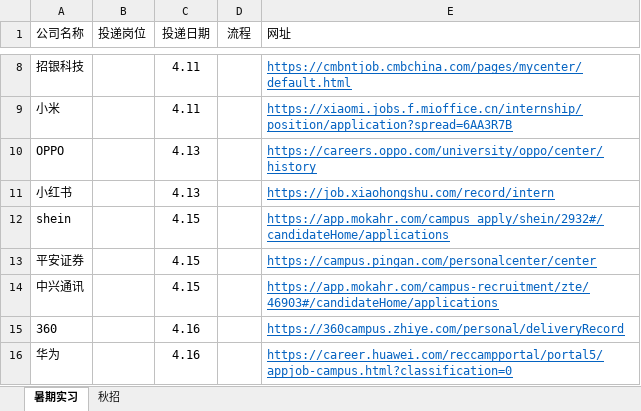
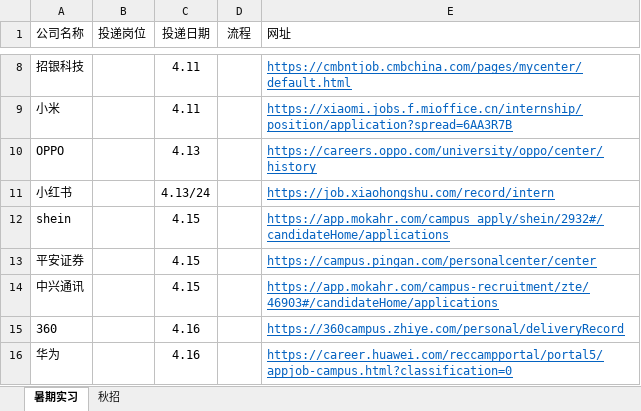
Before and after one commit to Akihi7777/interview, an Excel workbook: 简历投递/投递公司.xlsx, sheet 暑期实习, drawn as a sheet; only a part is shown, gaps mark what is left out; values as stored, in another font and other column widths than the file's, no borders; the diff names each change by its address in the sheet, - before the commit and + after, or states it on an @@ line.

```diff
--- a/简历投递/投递公司.xlsx (sheet 暑期实习)
+++ b/简历投递/投递公司.xlsx (sheet 暑期实习)
-C11 (投递日期): 4.13
+C11 (投递日期): 4.13/24
```
Also changed, not shown: 4 other files.
